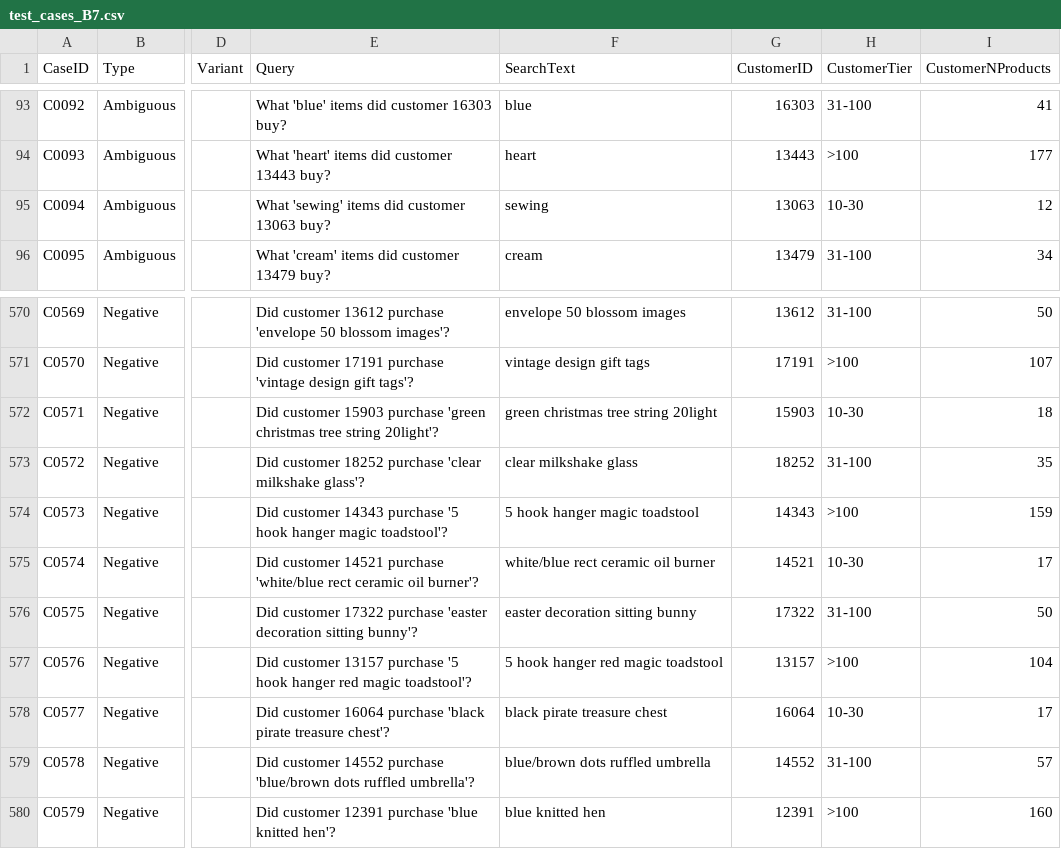
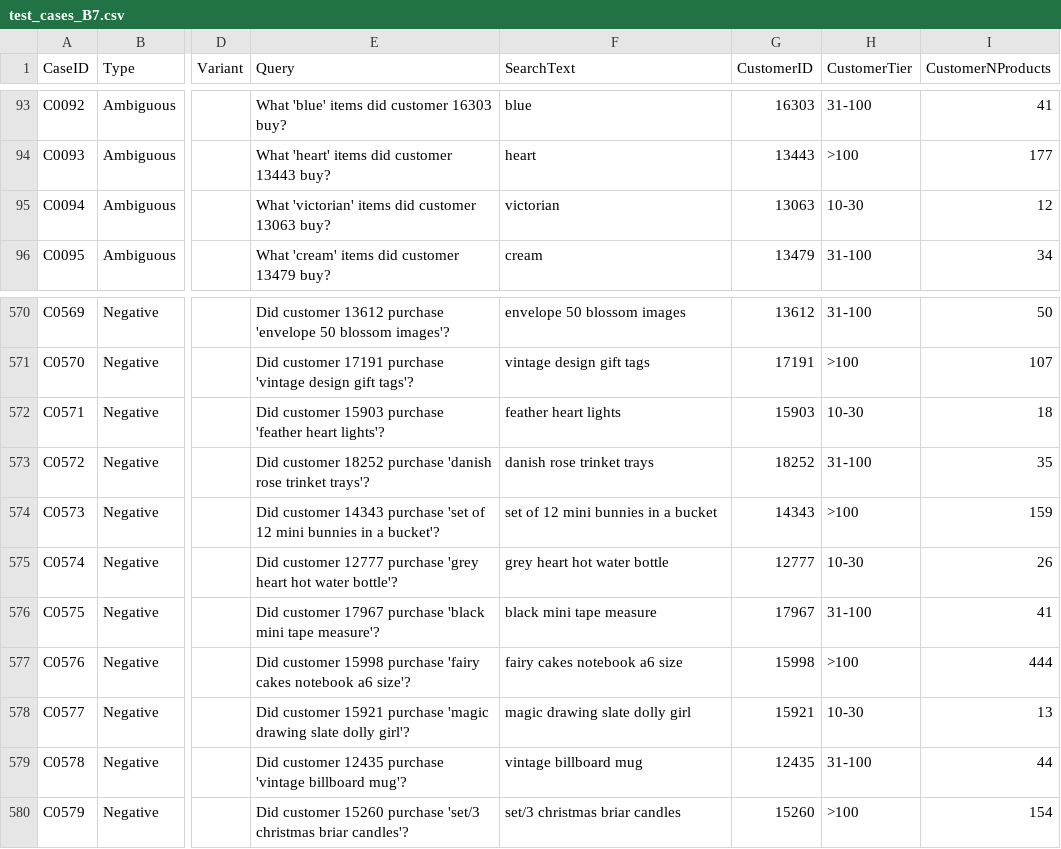
Before and after one commit to hoaiphanuel/project9_CRM_RAG_5modelswithBM25, a CSV file: data/test_cases_B7.csv, drawn as a sheet; only a part is shown, gaps mark what is left out; the diff covers the shown part only; the diff names each change by its address in the sheet, - before the commit and + after, or states it on an @@ line.

```diff
--- a/data/test_cases_B7.csv
+++ b/data/test_cases_B7.csv
-E95 (Query): What 'sewing' items did customer 13063 buy?
+E95 (Query): What 'victorian' items did customer 13063 buy?
-F95 (SearchText): sewing
+F95 (SearchText): victorian
-E572 (Query): …15903 purchase 'green christmas tree string 20light'?
+E572 (Query): …15903 purchase 'feather heart lights'?
-F572 (SearchText): green christmas tree string 20light
+F572 (SearchText): feather heart lights
-E573 (Query): …18252 purchase 'clear milkshake glass'?
+E573 (Query): …18252 purchase 'danish rose trinket trays'?
-F573 (SearchText): clear milkshake glass
+F573 (SearchText): danish rose trinket trays
-E574 (Query): …14343 purchase '5 hook hanger magic toadstool'?
+E574 (Query): …14343 purchase 'set of 12 mini bunnies in a bucket'?
-F574 (SearchText): 5 hook hanger magic toadstool
+F574 (SearchText): set of 12 mini bunnies in a bucket
-E575 (Query): Did customer 14521 purchase 'white/blue rect ceramic oil burner'?
+E575 (Query): Did customer 12777 purchase 'grey heart hot water bottle'?
-F575 (SearchText): white/blue rect ceramic oil burner
+F575 (SearchText): grey heart hot water bottle
-G575 (CustomerID): 14521
+G575 (CustomerID): 12777
-I575 (CustomerNProducts): 17
+I575 (CustomerNProducts): 26
-E576 (Query): Did customer 17322 purchase 'easter decoration sitting bunny'?
+E576 (Query): Did customer 17967 purchase 'black mini tape measure'?
-F576 (SearchText): easter decoration sitting bunny
+F576 (SearchText): black mini tape measure
-G576 (CustomerID): 17322
+G576 (CustomerID): 17967
-I576 (CustomerNProducts): 50
+I576 (CustomerNProducts): 41
-E577 (Query): Did customer 13157 purchase '5 hook hanger red magic toadstool'?
+E577 (Query): Did customer 15998 purchase 'fairy cakes notebook a6 size'?
-F577 (SearchText): 5 hook hanger red magic toadstool
+F577 (SearchText): fairy cakes notebook a6 size
-G577 (CustomerID): 13157
+G577 (CustomerID): 15998
-I577 (CustomerNProducts): 104
+I577 (CustomerNProducts): 444
-E578 (Query): Did customer 16064 purchase 'black pirate treasure chest'?
+E578 (Query): Did customer 15921 purchase 'magic drawing slate dolly girl'?
-F578 (SearchText): black pirate treasure chest
+F578 (SearchText): magic drawing slate dolly girl
-G578 (CustomerID): 16064
+G578 (CustomerID): 15921
-I578 (CustomerNProducts): 17
+I578 (CustomerNProducts): 13
-E579 (Query): Did customer 14552 purchase 'blue/brown dots ruffled umbrella'?
+E579 (Query): Did customer 12435 purchase 'vintage billboard mug'?
-F579 (SearchText): blue/brown dots ruffled umbrella
+F579 (SearchText): vintage billboard mug
-G579 (CustomerID): 14552
+G579 (CustomerID): 12435
-I579 (CustomerNProducts): 57
+I579 (CustomerNProducts): 44
-E580 (Query): Did customer 12391 purchase 'blue knitted hen'?
+E580 (Query): Did customer 15260 purchase 'set/3 christmas briar candles'?
-F580 (SearchText): blue knitted hen
+F580 (SearchText): set/3 christmas briar candles
-G580 (CustomerID): 12391
+G580 (CustomerID): 15260
-I580 (CustomerNProducts): 160
+I580 (CustomerNProducts): 154
```
Also changed, not shown: 57 edited cells elsewhere in this file, 21 other files.
